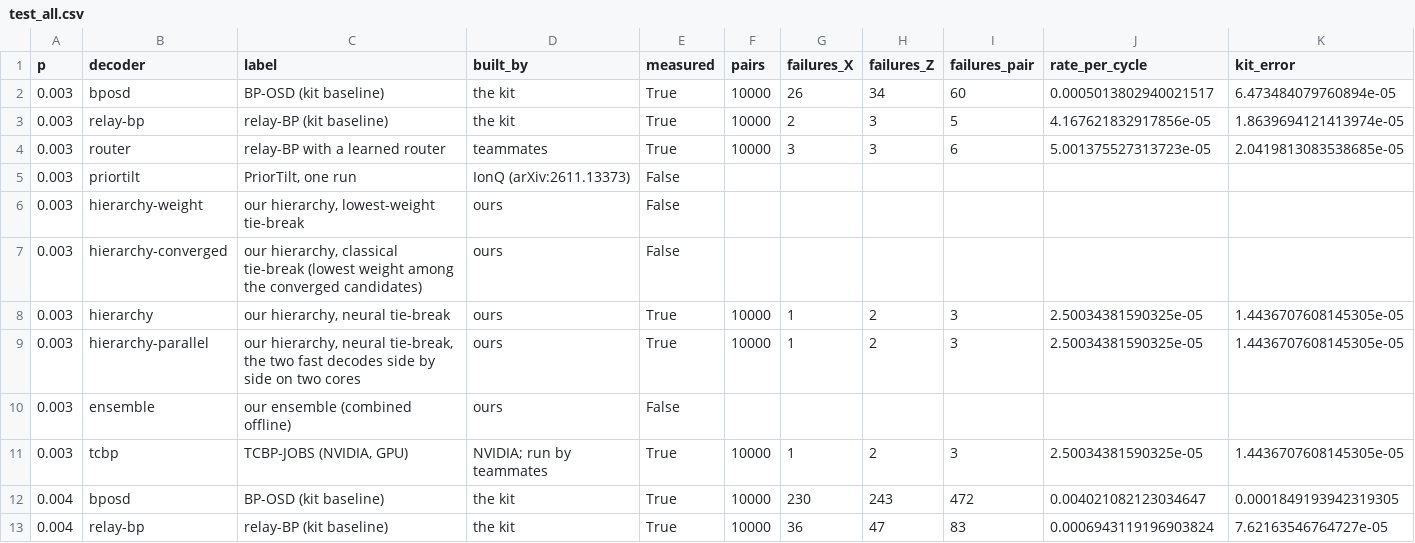
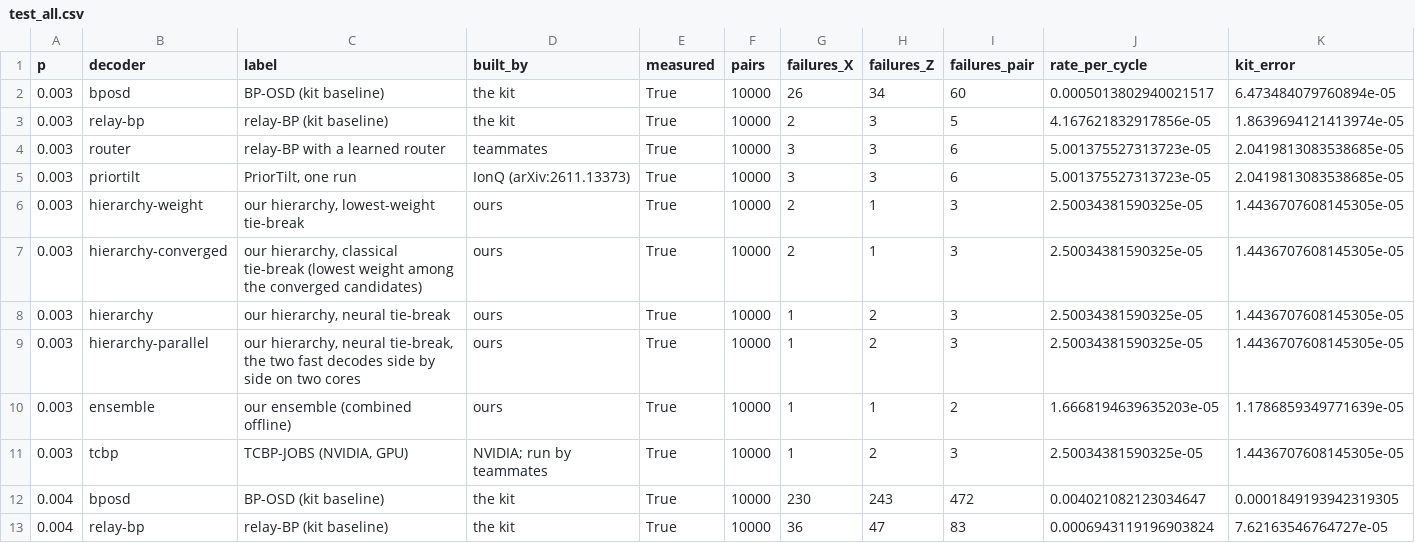
Before and after one commit to Trade42/HackMidwest, a CSV file: challenge-1-ml-decoder-kit/report/tables/test_all.csv, drawn as a sheet; only a part is shown; removed rows and columns are numbered as before the commit, all else as after; rows hold the shown columns only; the diff names each change by its address in the sheet, - before the commit and + after, or states it on an @@ line.

```diff
--- a/challenge-1-ml-decoder-kit/report/tables/test_all.csv
+++ b/challenge-1-ml-decoder-kit/report/tables/test_all.csv
-row 5: 0.003 | priortilt | PriorTilt, one run | IonQ (arXiv:2611.13373) | False
-row 6: 0.003 | hierarchy-weight | our hierarchy, lowest-weight tie-break | ours | False
-row 7: 0.003 | hierarchy-converged | our hierarchy, classical tie-break (lowest weight among the converged candidates) | ours | False
+row 5: 0.003 | priortilt | PriorTilt, one run | IonQ (arXiv:2611.13373) | True | 10000 | 3 | 3 | 6 | 5.001375527313723e-05 | 2.0419813083538685e-05
+row 6: 0.003 | hierarchy-weight | our hierarchy, lowest-weight tie-break | ours | True | 10000 | 2 | 1 | 3 | 2.50034381590325e-05 | 1.4436707608145305e-05
+row 7: 0.003 | hierarchy-converged | our hierarchy, classical tie-break (lowest weight among the converged candidates) | ours | True | 10000 | 2 | 1 | 3 | 2.50034381590325e-05 | 1.4436707608145305e-05
-row 10: 0.003 | ensemble | our ensemble (combined offline) | ours | False
+row 10: 0.003 | ensemble | our ensemble (combined offline) | ours | True | 10000 | 1 | 1 | 2 | 1.6668194639635203e-05 | 1.1786859349771639e-05
```
Also changed, not shown: challenge-1-ml-decoder-kit/report/tables/test_comparisons.csv, challenge-1-ml-decoder-kit/report/tables/test_p0.003.csv, 32 other files.
